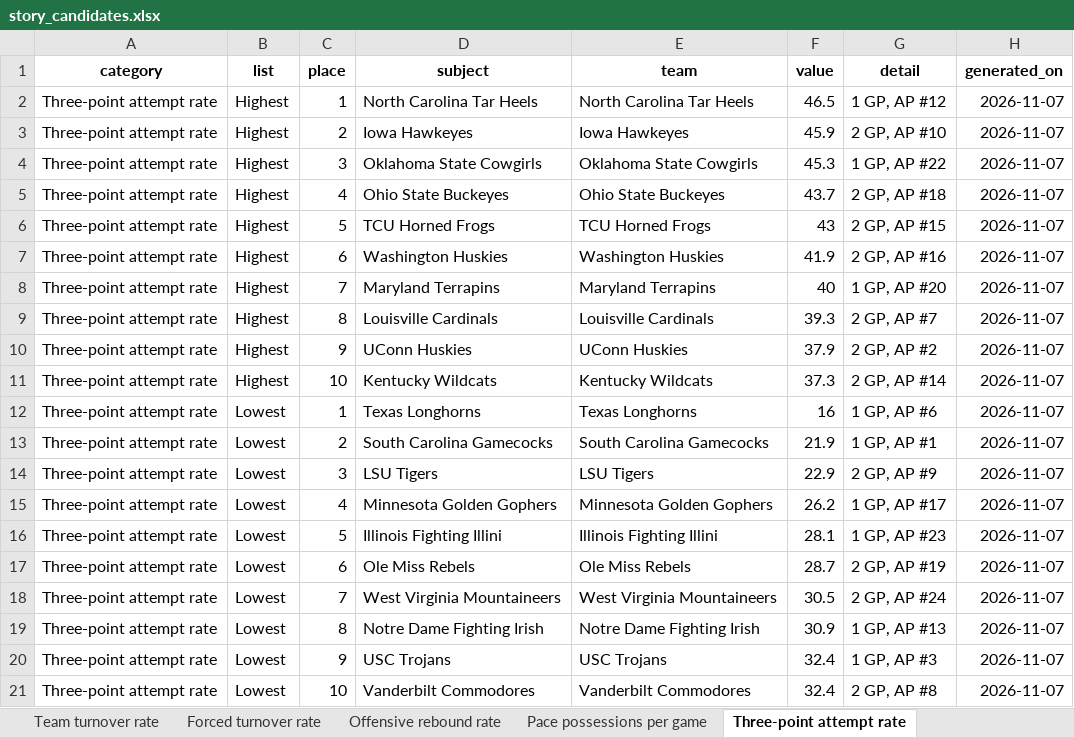
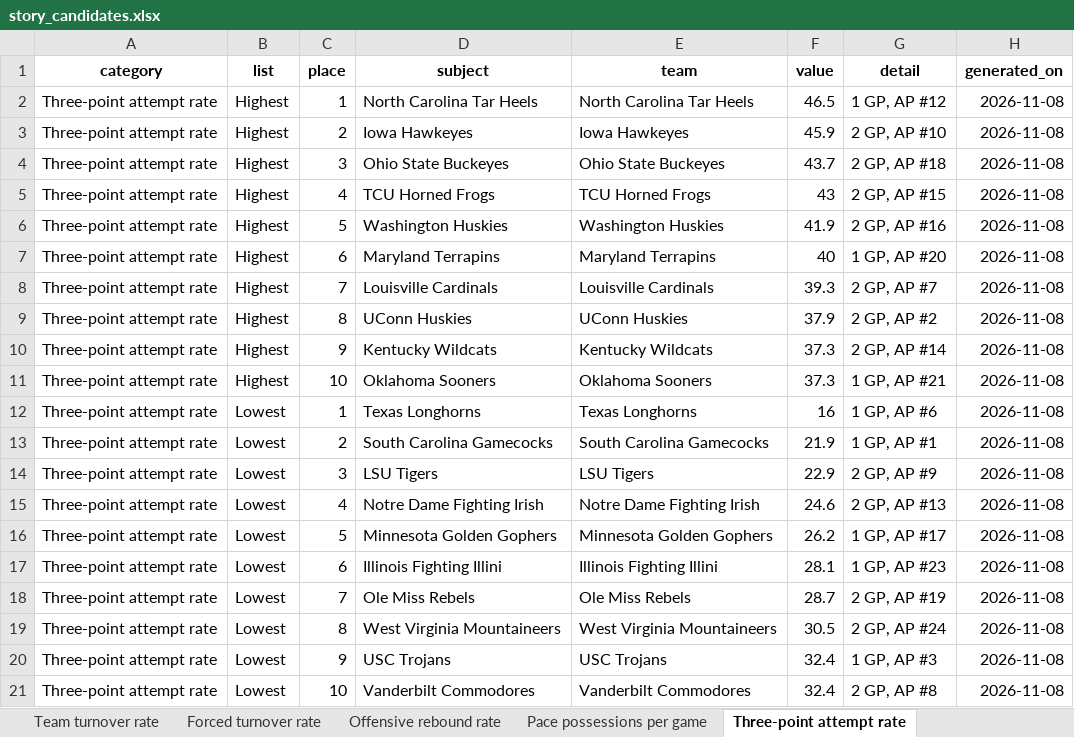
Before and after one commit to emmawbynes-afk/WNBAPROJ, an Excel workbook: output/story_candidates.xlsx, sheet Three-point attempt rate, drawn as a sheet; values as stored, in another font and other column widths than the file's, no borders; removed rows and columns are numbered as before the commit, all else as after; the diff names each change by its address in the sheet, - before the commit and + after, or states it on an @@ line.

```diff
--- a/output/story_candidates.xlsx (sheet Three-point attempt rate)
+++ b/output/story_candidates.xlsx (sheet Three-point attempt rate)
-H2:H3 (generated_on): 2026-11-07
+H2:H3 (generated_on): 2026-11-08
-row 4: Three-point attempt rate | Highest | 3 | Oklahoma State Cowgirls | Oklahoma State Cowgirls | 45.3 | 1 GP, AP #22 | 2026-11-07
-C4 (place): 4
+C4 (place): 3
-H4:H10 (generated_on): 2026-11-07
+H4:H10 (generated_on): 2026-11-08
-C5 (place): 5
+C5 (place): 4
-C6 (place): 6
+C6 (place): 5
-C7 (place): 7
+C7 (place): 6
-C8 (place): 8
+C8 (place): 7
-C9 (place): 9
+C9 (place): 8
-C10 (place): 10
+C10 (place): 9
+row 11: Three-point attempt rate | Highest | 10 | Oklahoma Sooners | Oklahoma Sooners | 37.3 | 1 GP, AP #21 | 2026-11-08
-H12:H14 (generated_on): 2026-11-07
+H12:H14 (generated_on): 2026-11-08
+row 15: Three-point attempt rate | Lowest | 4 | Notre Dame Fighting Irish | Notre Dame Fighting Irish | 24.6 | 2 GP, AP #13 | 2026-11-08
-C16 (place): 4
+C16 (place): 5
-H16:H19 (generated_on): 2026-11-07
+H16:H19 (generated_on): 2026-11-08
-C17 (place): 5
+C17 (place): 6
-C18 (place): 6
+C18 (place): 7
-C19 (place): 7
+C19 (place): 8
-row 19: Three-point attempt rate | Lowest | 8 | Notre Dame Fighting Irish | Notre Dame Fighting Irish | 30.9 | 1 GP, AP #13 | 2026-11-07
-H20:H21 (generated_on): 2026-11-07
+H20:H21 (generated_on): 2026-11-08
```
Also changed, not shown: sheet Single-game Game Score last 7 d, sheet Poll rank vs net rating, sheet Pace possessions per game, sheet Share of points on fast breaks, sheet Opponent effective FG pct, sheet Team effective FG pct, 9 more sheets, 6 other files.
